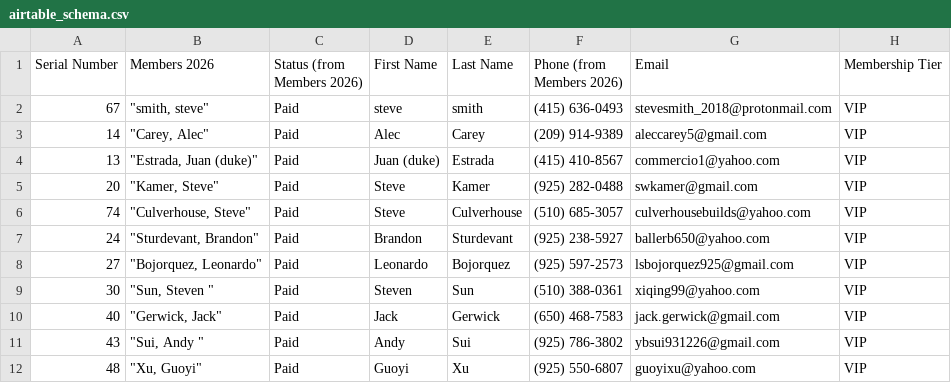
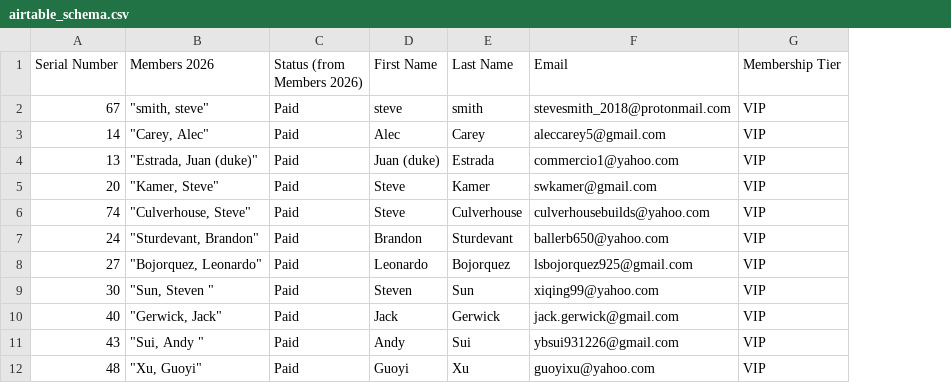
Before and after one commit to Skylinks-Golf/skylinks-scripts, a CSV file: membership-cards-db-sync/artifacts/airtable_schema.csv, drawn as a sheet; only a part is shown; the diff names each change by its address in the sheet, - before the commit and + after, or states it on an @@ line.

Commit message:
add membership tier field support

```diff
--- a/membership-cards-db-sync/artifacts/airtable_schema.csv
+++ b/membership-cards-db-sync/artifacts/airtable_schema.csv
-column F (Phone (from Members 2026)), rows 2-12: (415) 636-0493 | (209) 914-9389 | (415) 410-8567 | (925) 282-0488 | (510) 685-3057 | (925) 238-5927 | (925) 597-2573 | (510) 388-0361 | (650) 468-7583 | (925) 786-3802 | (925) 550-6807
```
Also changed, not shown: 7 other files.
